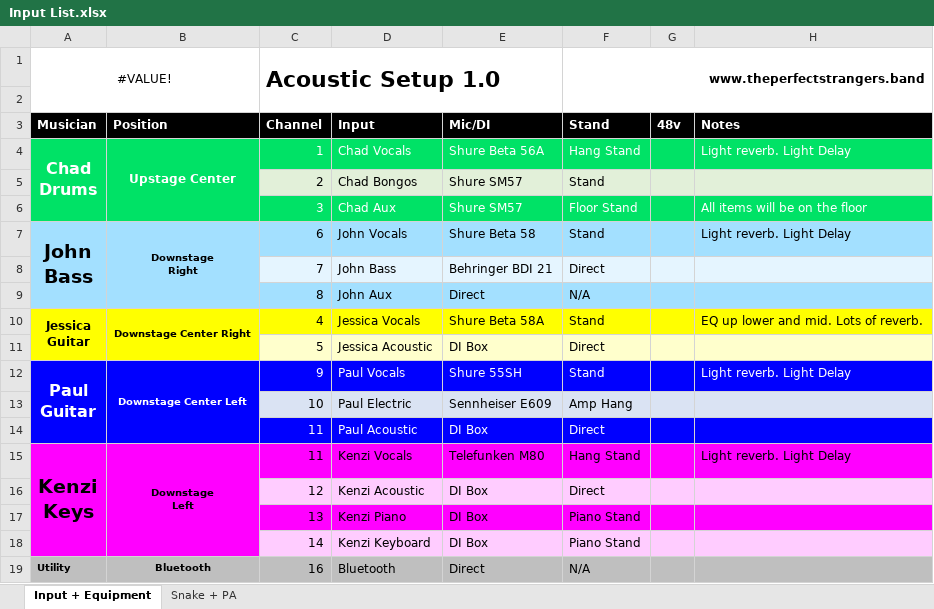
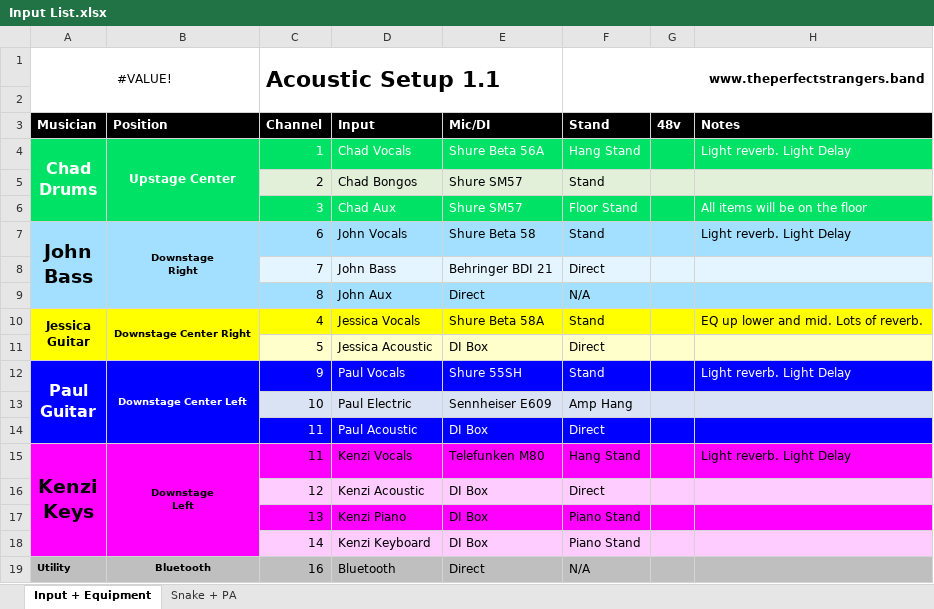
Before and after one commit to ThePerfectStrangers/TechnicalDocumentation, an Excel workbook: Input List/Acoustic/Input List.xlsx, sheet Input + Equipment, drawn as a sheet; values as stored, in another font and other column widths than the file's, no borders; the diff names each change by its address in the sheet, - before the commit and + after, or states it on an @@ line.

```diff
--- a/Input List/Acoustic/Input List.xlsx (sheet Input + Equipment)
+++ b/Input List/Acoustic/Input List.xlsx (sheet Input + Equipment)
-C1 (Channel): Acoustic Setup 1.0
+C1 (Channel): Acoustic Setup 1.1
```
Also changed, not shown: sheet Snake + PA, Input List/Full Band/Input List.xlsx, Input List/Full Band/Split Map.xlsx, 7 other files.
